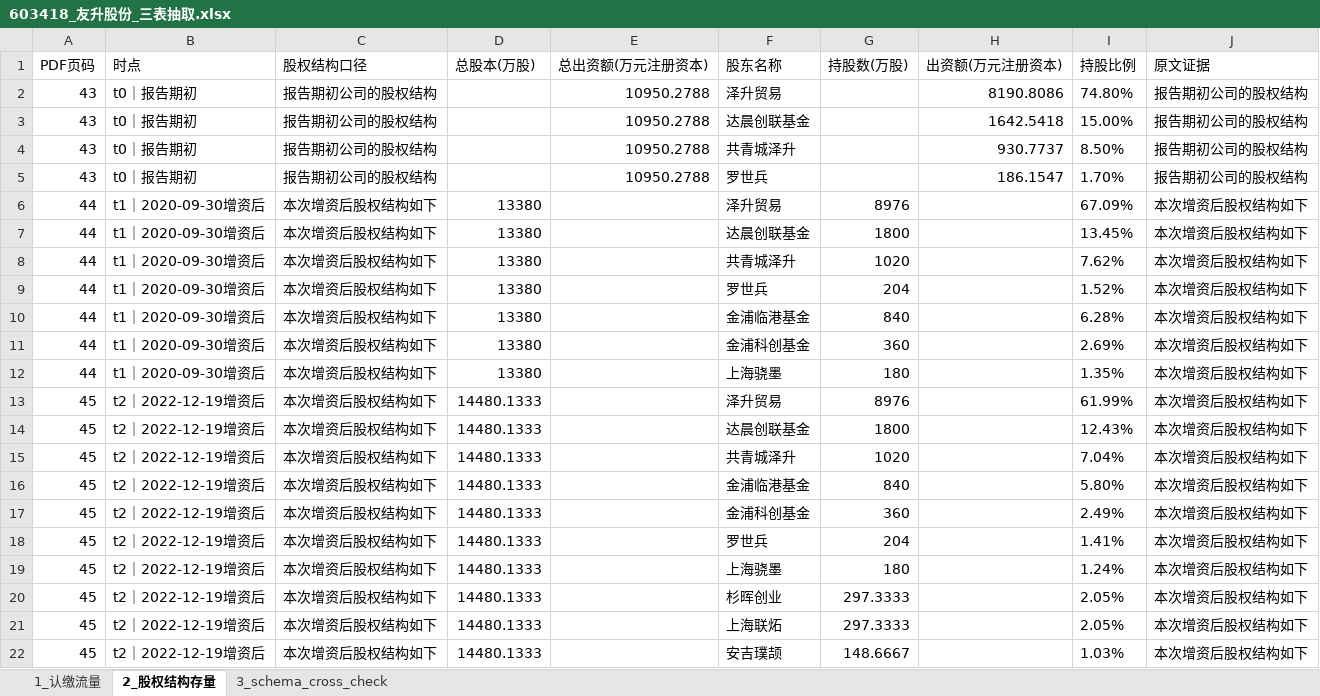
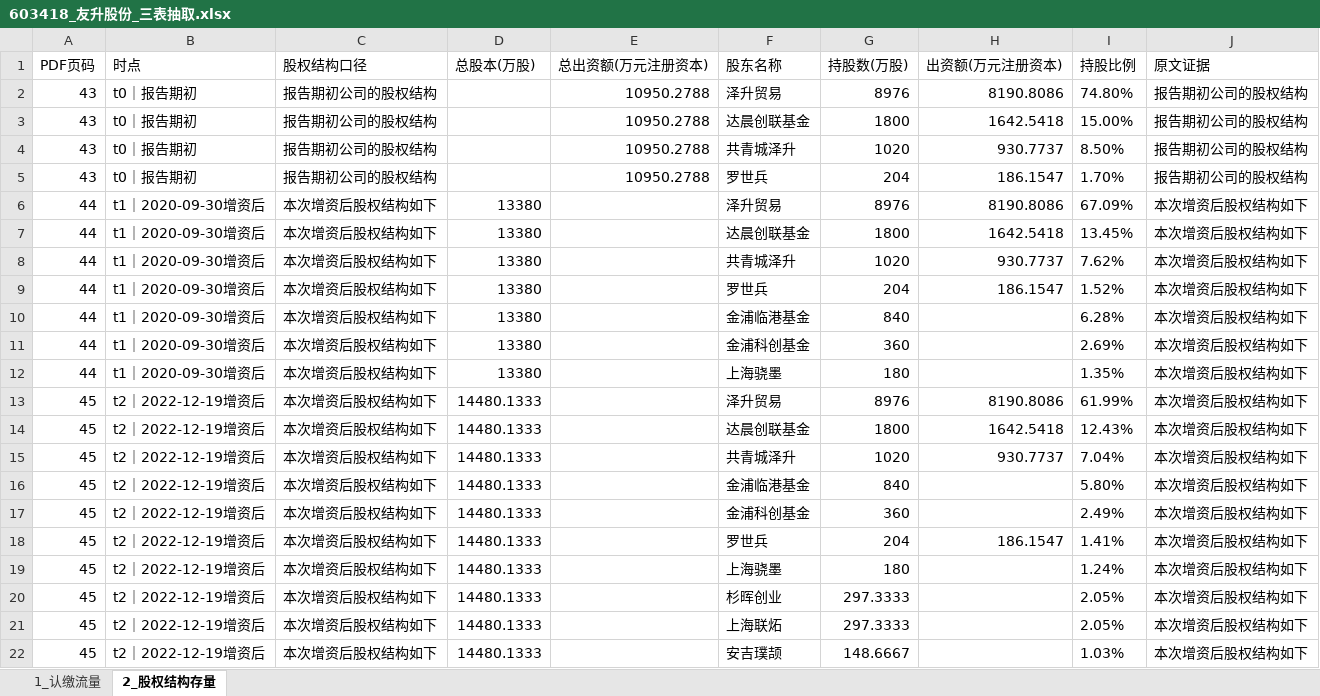
Before and after one commit to flyxx-pro/team-star, an Excel workbook: outputs/week2_excel/603418_友升股份_三表抽取.xlsx, sheet 2_股权结构存量, drawn as a sheet; only a part is shown; values as stored, in another font and other column widths than the file's, no borders; the diff names each change by its address in the sheet, - before the commit and + after, or states it on an @@ line.

```diff
--- a/outputs/week2_excel/603418_友升股份_三表抽取.xlsx (sheet 2_股权结构存量)
+++ b/outputs/week2_excel/603418_友升股份_三表抽取.xlsx (sheet 2_股权结构存量)
-sheet tab: 3_schema_cross_check
-G2 (持股数(万股)): (empty)
+G2 (持股数(万股)): 8976
-G3 (持股数(万股)): (empty)
+G3 (持股数(万股)): 1800
-G4 (持股数(万股)): (empty)
+G4 (持股数(万股)): 1020
-G5 (持股数(万股)): (empty)
+G5 (持股数(万股)): 204
-H6 (出资额(万元注册资本)): (empty)
+H6 (出资额(万元注册资本)): 8190.8086
-H7 (出资额(万元注册资本)): (empty)
+H7 (出资额(万元注册资本)): 1642.5418
-H8 (出资额(万元注册资本)): (empty)
+H8 (出资额(万元注册资本)): 930.7737
-H9 (出资额(万元注册资本)): (empty)
+H9 (出资额(万元注册资本)): 186.1547
-H13 (出资额(万元注册资本)): (empty)
+H13 (出资额(万元注册资本)): 8190.8086
-H14 (出资额(万元注册资本)): (empty)
+H14 (出资额(万元注册资本)): 1642.5418
-H15 (出资额(万元注册资本)): (empty)
+H15 (出资额(万元注册资本)): 930.7737
-H18 (出资额(万元注册资本)): (empty)
+H18 (出资额(万元注册资本)): 186.1547
```
Also changed, not shown: outputs/week2_excel/001282_三联锻造_三表抽取.xlsx, outputs/week2_excel/301563_云汉芯城_三表抽取.xlsx, 16 other files.
